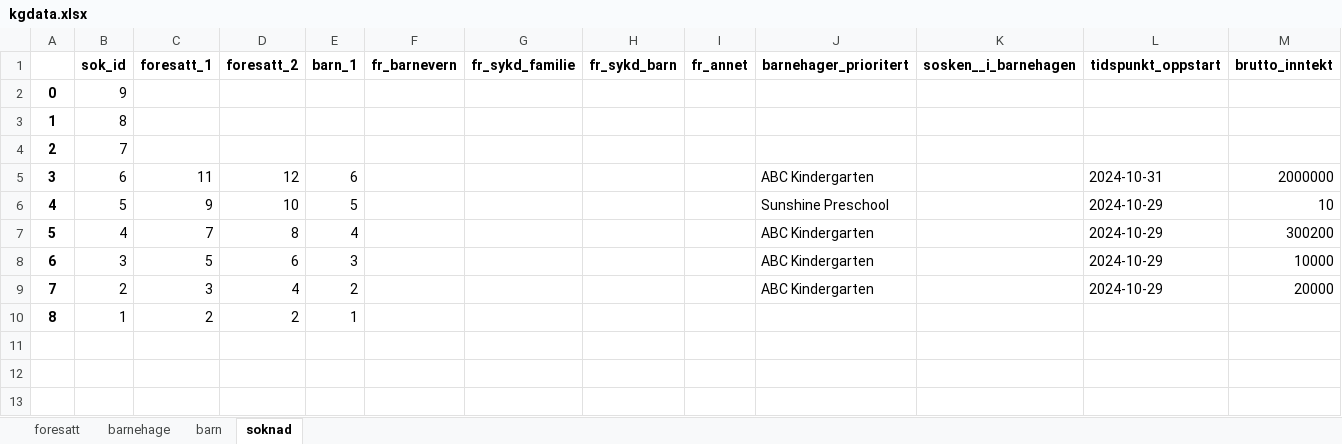
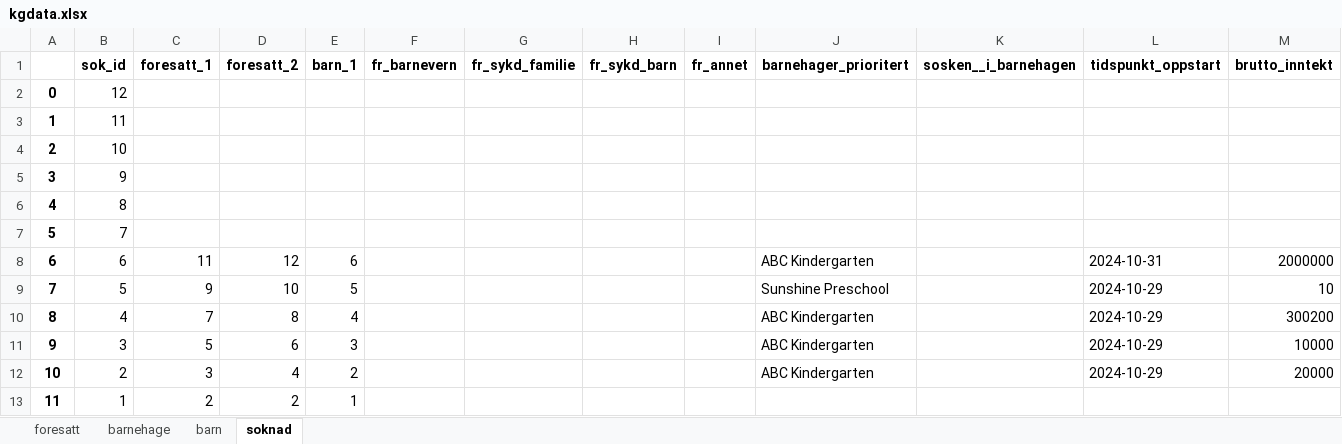
Before and after one commit to BACITKS/is114-tema05, an Excel workbook: barnehage/kgdata.xlsx, sheet soknad, drawn as a sheet; values as stored, in another font and other column widths than the file's, no borders; addresses are those after the commit; the diff names each change by its address in the sheet, - before the commit and + after, or states it on an @@ line.

```diff
--- a/barnehage/kgdata.xlsx (sheet soknad)
+++ b/barnehage/kgdata.xlsx (sheet soknad)
+row 2: 0 | 12
+row 3: 1 | 11
+row 4: 2 | 10
@@ column A renumbered from row 5 down @@
```
Also changed, not shown: 4 other files.
